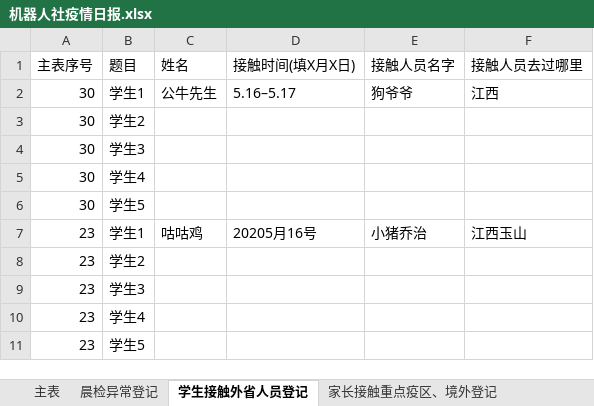
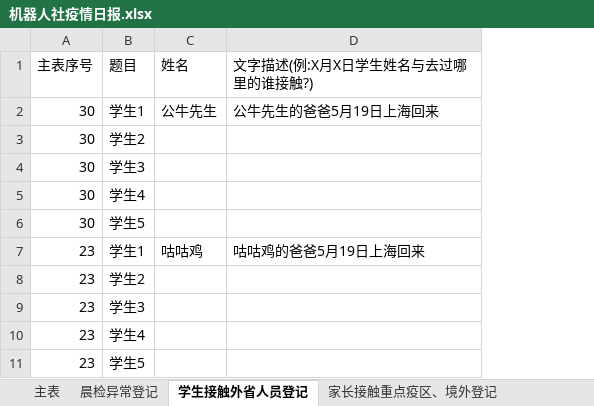
Before and after one commit to 3038922/SARS-CoV-2_autoFill, an Excel workbook: 机器人社疫情日报.xlsx, sheet 学生接触外省人员登记, drawn as a sheet; values as stored, in another font and other column widths than the file's, no borders; removed rows and columns are numbered as before the commit, all else as after; the diff names each change by its address in the sheet, - before the commit and + after, or states it on an @@ line.

```diff
--- a/机器人社疫情日报.xlsx (sheet 学生接触外省人员登记)
+++ b/机器人社疫情日报.xlsx (sheet 学生接触外省人员登记)
-column D (接触时间(填X月X日)), rows 2-7: 5.16–5.17 |  |  |  |  | 20205月16号
-column E (接触人员名字), rows 2-7: 狗爷爷 |  |  |  |  | 小猪乔治
-column F (接触人员去过哪里), rows 2-7: 江西 |  |  |  |  | 江西玉山
+column D (文字描述(例:X月X日学生姓名与去过哪里的谁接触?)), rows 2-7: 公牛先生的爸爸5月19日上海回来 |  |  |  |  | 咕咕鸡的爸爸5月19日上海回来
```
Also changed, not shown: sheet 家长接触重点疫区、境外登记, sheet 主表, 整理后.xlsx, 4 other files.
